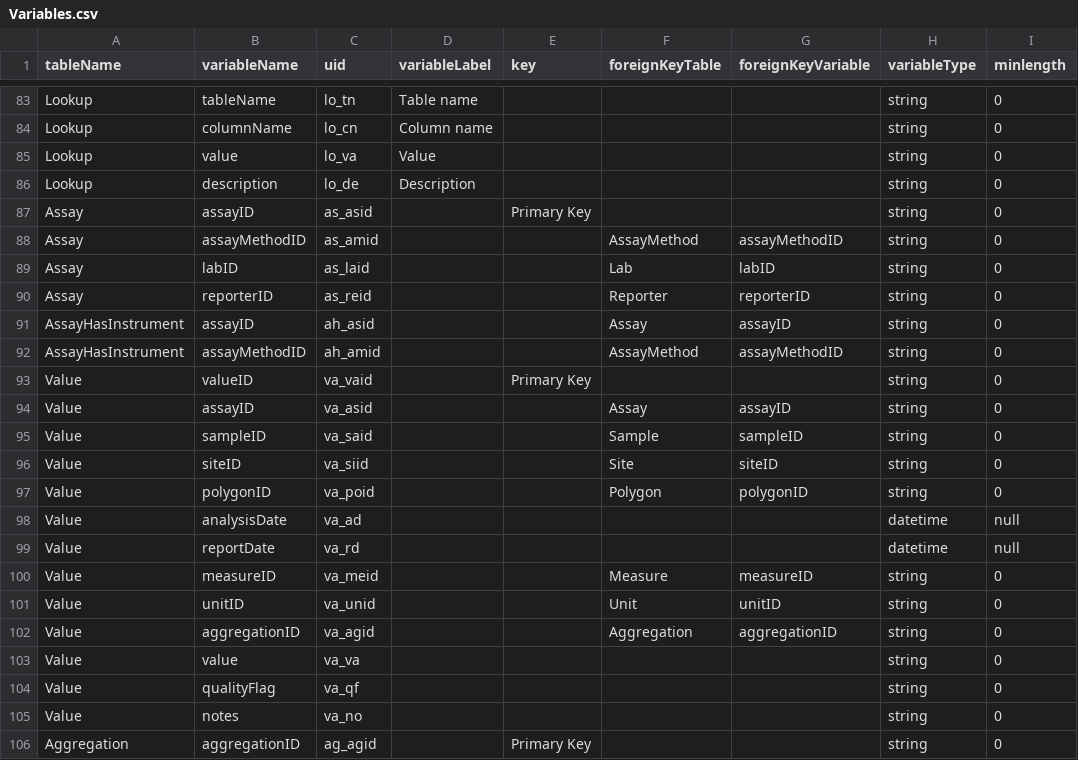
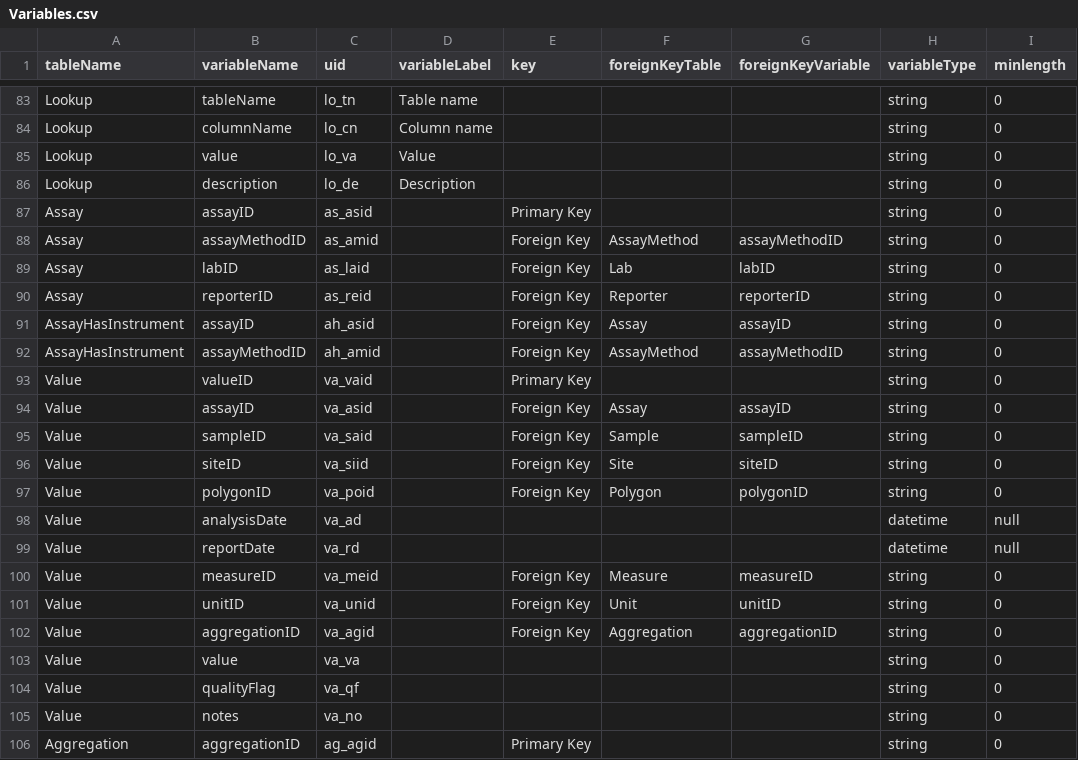
Before and after one commit to Big-Life-Lab/PHES-ODM, a CSV file: site/Variables.csv, drawn as a sheet; only a part is shown, gaps mark what is left out; the diff covers the shown part only; the diff names each change by its address in the sheet, - before the commit and + after, or states it on an @@ line.

```diff
--- a/site/Variables.csv
+++ b/site/Variables.csv
-E88:E92 (key): (empty)
+E88:E92 (key): Foreign Key
-E94:E97 (key): (empty)
+E94:E97 (key): Foreign Key
-E100:E102 (key): (empty)
+E100:E102 (key): Foreign Key
```
Also changed, not shown: 2 added rows, 1 removed row and 9 edited cells elsewhere in this file, site/Tables.csv, site/dictionary_tables/Measure.csv, 1 other file.
